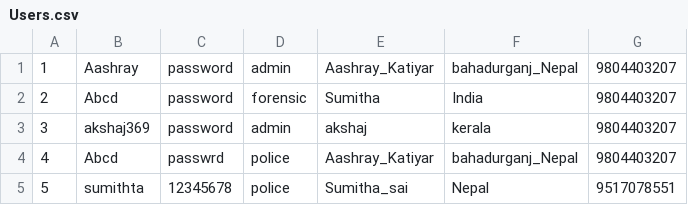
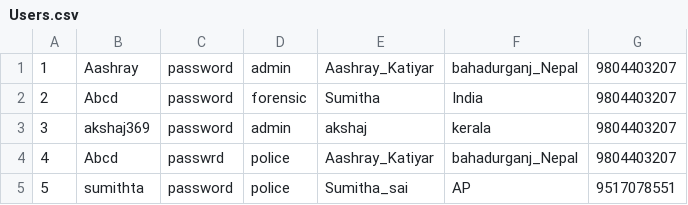
Before and after one commit to Aashray446/Forensic-Management-System, a CSV file: src/Database/Users.csv, drawn as a sheet.

```diff
--- a/src/Database/Users.csv
+++ b/src/Database/Users.csv
@@ -4,2 +4,2 @@
 4,Abcd,passwrd,police,Aashray_Katiyar,bahadurganj_Nepal,9804403207,
-5,sumithta,12345678,police,Sumitha_sai,Nepal,9517078551,
+5,sumithta,password,police,Sumitha_sai,AP,9517078551,
```
Also changed, not shown: src/Database/Evidences.csv, 10 other files.
